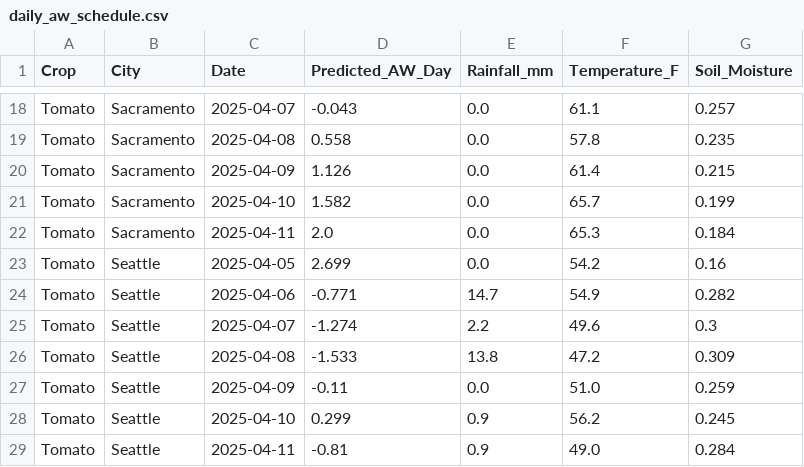
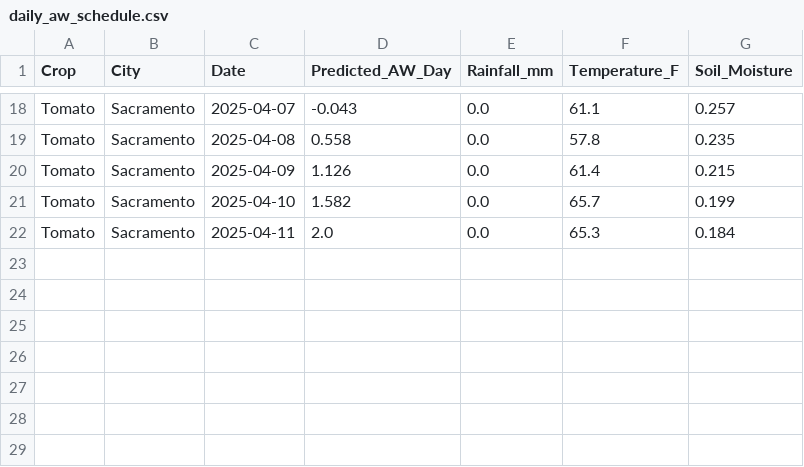
Before and after one commit to nihalmaddala/WaterUsageOptimizer, a CSV file: AquaOptimizerWebsite/daily_aw_schedule.csv, drawn as a sheet; only a part is shown, gaps mark what is left out; the diff names each change by its address in the sheet, - before the commit and + after, or states it on an @@ line.

```diff
--- a/AquaOptimizerWebsite/daily_aw_schedule.csv
+++ b/AquaOptimizerWebsite/daily_aw_schedule.csv
-row 23: Tomato | Seattle | 2025-04-05 | 2.699 | 0.0 | 54.2 | 0.16
-row 24: Tomato | Seattle | 2025-04-06 | -0.771 | 14.7 | 54.9 | 0.282
-row 25: Tomato | Seattle | 2025-04-07 | -1.274 | 2.2 | 49.6 | 0.3
-row 26: Tomato | Seattle | 2025-04-08 | -1.533 | 13.8 | 47.2 | 0.309
-row 27: Tomato | Seattle | 2025-04-09 | -0.11 | 0.0 | 51.0 | 0.259
-row 28: Tomato | Seattle | 2025-04-10 | 0.299 | 0.9 | 56.2 | 0.245
-row 29: Tomato | Seattle | 2025-04-11 | -0.81 | 0.9 | 49.0 | 0.284
```
Also changed, not shown: 2 other files.
